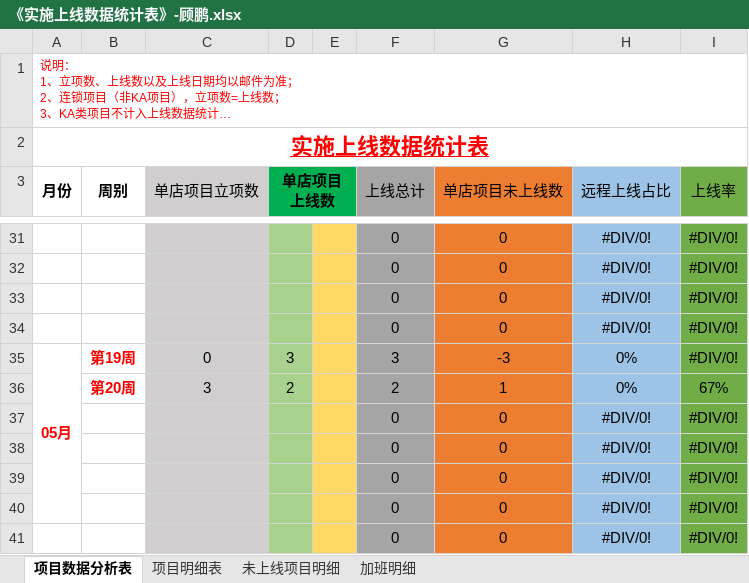
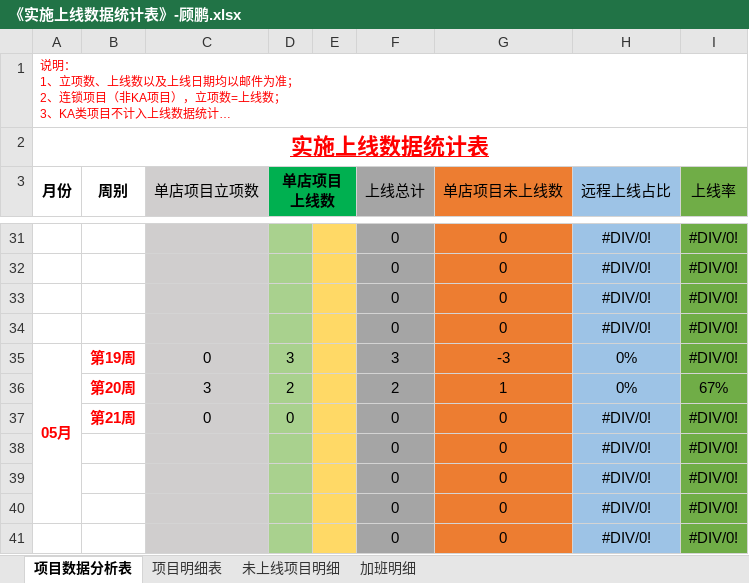
Before and after one commit to zhanglei601396810/NanJing, an Excel workbook: 周数据/《实施上线数据统计表》-顾鹏.xlsx, sheet 项目数据分析表, drawn as a sheet; only a part is shown, gaps mark what is left out; long unchanged cells end in …; values as stored, in another font and other column widths than the file's, no borders; the diff names each change by its address in the sheet, - before the commit and + after, or states it on an @@ line.

```diff
--- a/周数据/《实施上线数据统计表》-顾鹏.xlsx (sheet 项目数据分析表)
+++ b/周数据/《实施上线数据统计表》-顾鹏.xlsx (sheet 项目数据分析表)
-B37 (周别): (empty)
+B37 (周别): 第21周
-C37 (单店项目立项数): (empty)
+C37 (单店项目立项数): 0
-D37 (单店项目上线数): (empty)
+D37 (单店项目上线数): 0
```
Also changed, not shown: 周数据/《实施上线数据统计表》-方兆强.xlsx.
